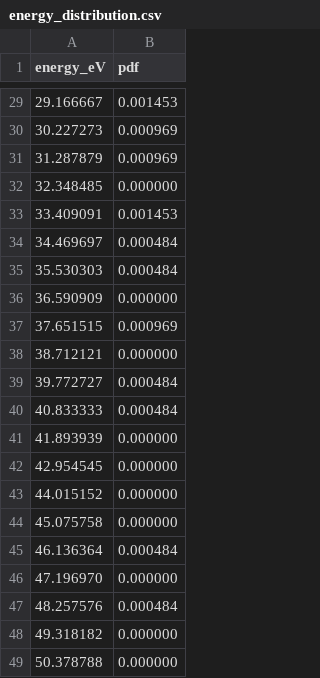
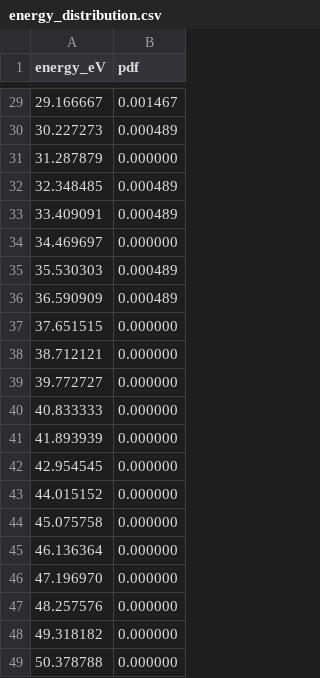
Before and after one commit to budjensen/test-particle-sim-1D, a CSV file: examples/child_law_sheath/collisional_results/energy_distribution.csv, drawn as a sheet; only a part is shown, gaps mark what is left out; the diff covers the shown part only.

```diff
--- a/examples/child_law_sheath/collisional_results/energy_distribution.csv
+++ b/examples/child_law_sheath/collisional_results/energy_distribution.csv
@@ -29,13 +29,13 @@ energy_eV,pdf
-29.166667,0.001453
-30.227273,0.000969
-31.287879,0.000969
-32.348485,0.000000
-33.409091,0.001453
-34.469697,0.000484
-35.530303,0.000484
-36.590909,0.000000
-37.651515,0.000969
+29.166667,0.001467
+30.227273,0.000489
+31.287879,0.000000
+32.348485,0.000489
+33.409091,0.000489
+34.469697,0.000000
+35.530303,0.000489
+36.590909,0.000489
+37.651515,0.000000
 38.712121,0.000000
-39.772727,0.000484
-40.833333,0.000484
+39.772727,0.000000
+40.833333,0.000000
 41.893939,0.000000
@@ -44,5 +44,5 @@ energy_eV,pdf
 45.075758,0.000000
-46.136364,0.000484
+46.136364,0.000000
 47.196970,0.000000
-48.257576,0.000484
+48.257576,0.000000
 49.318182,0.000000
```
Also changed, not shown: 27 edited cells elsewhere in this file, examples/child_law_sheath/collisional_results/tracer_trajectories.csv, 10 other files.
